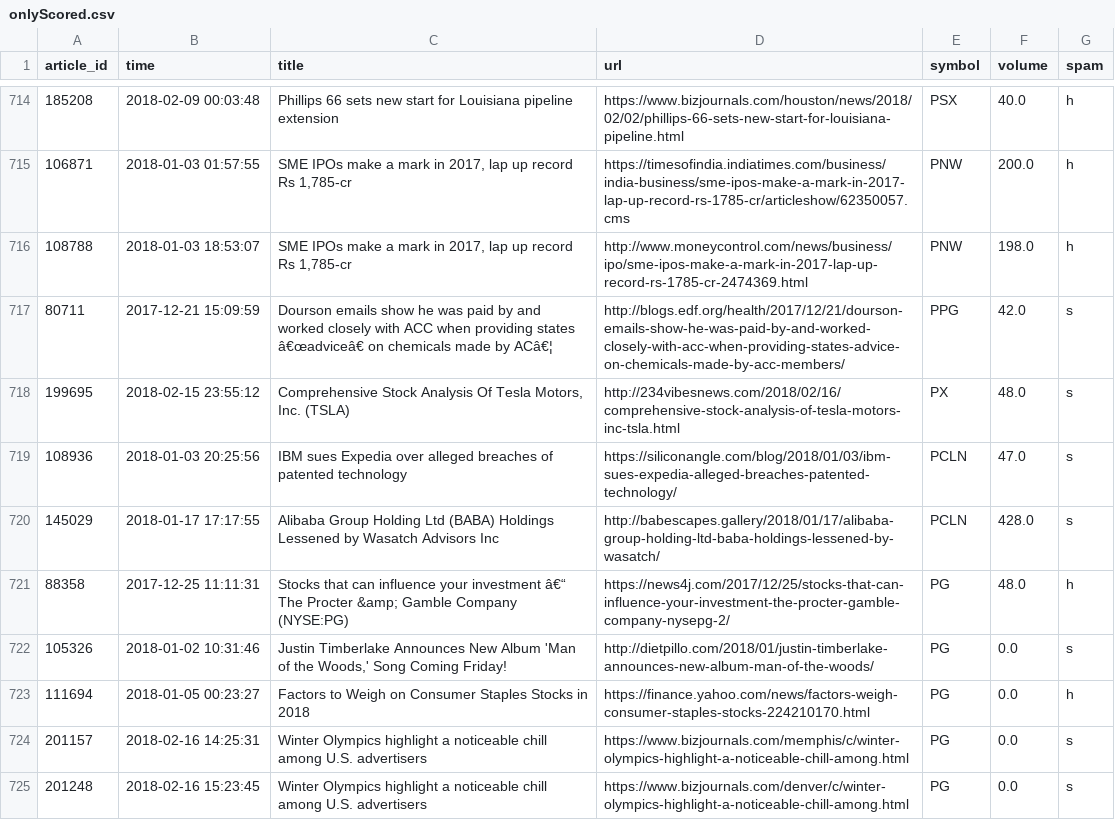
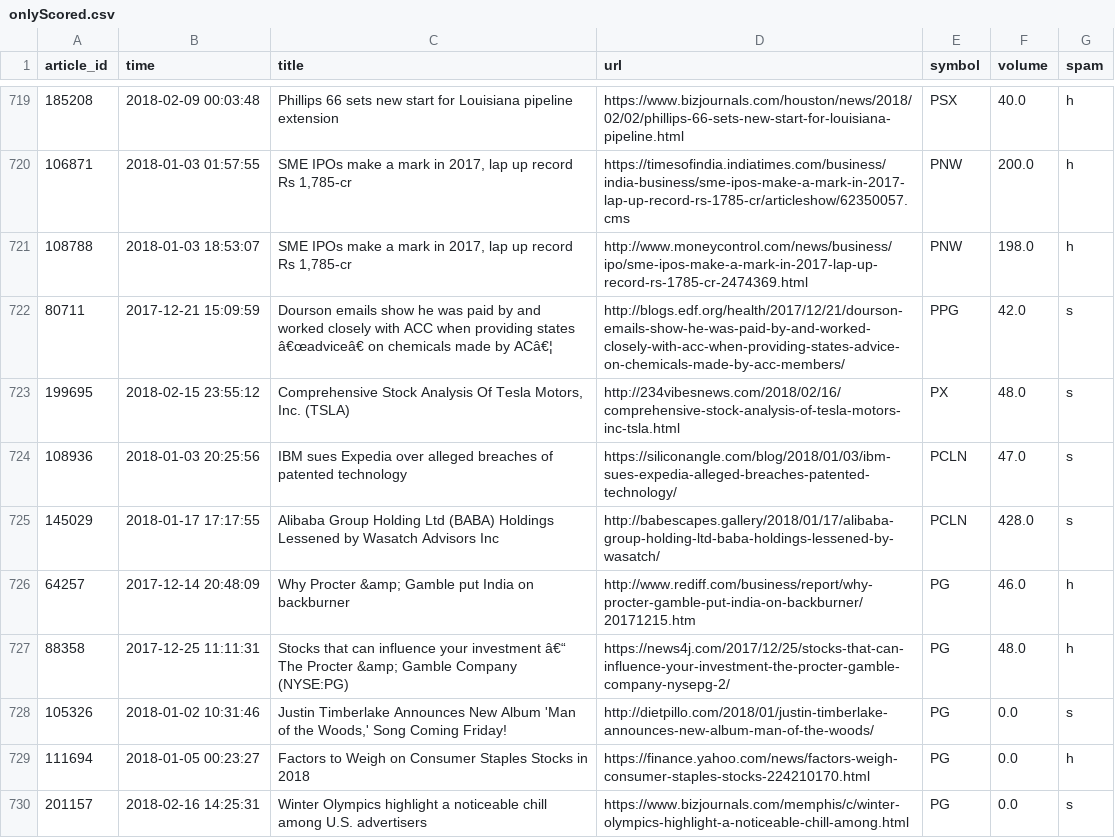
Before and after one commit to tommagnusson/article_classification, a CSV file: onlyScored.csv, drawn as a sheet; only a part is shown, gaps mark what is left out; the shorter side is filled out with more unchanged rows; the diff covers the shown part only; the diff names each change by its address in the sheet, - before the commit and + after, or states it on an @@ line.

```diff
--- a/onlyScored.csv
+++ b/onlyScored.csv
+row 726: 64257 | 2017-12-14 20:48:09 | Why Procter &amp; Gamble put India on backburner | http://www.rediff.com/business/report/why-procter-gamble-put-india-on-backburner/20171215.htm | PG | 46.0 | h
```
Also changed, not shown: 11 added rows elsewhere in this file, 1 other file.
